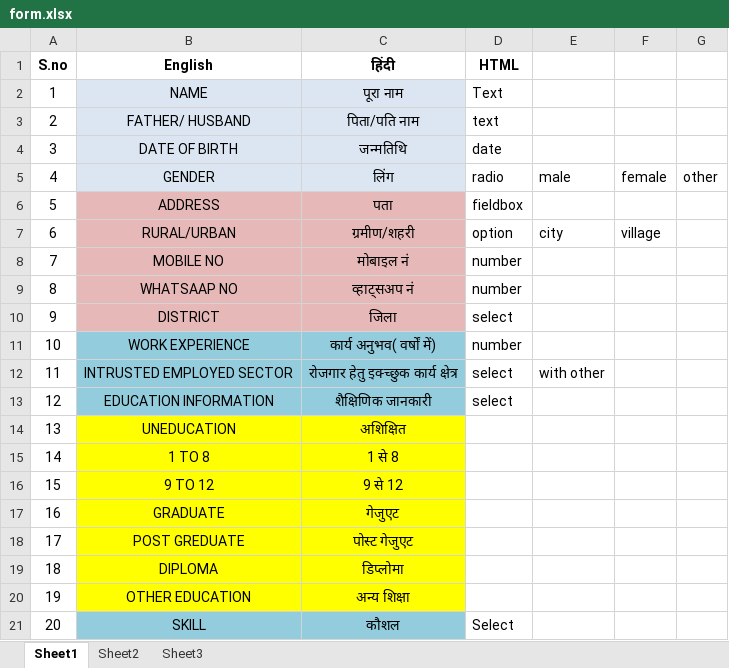
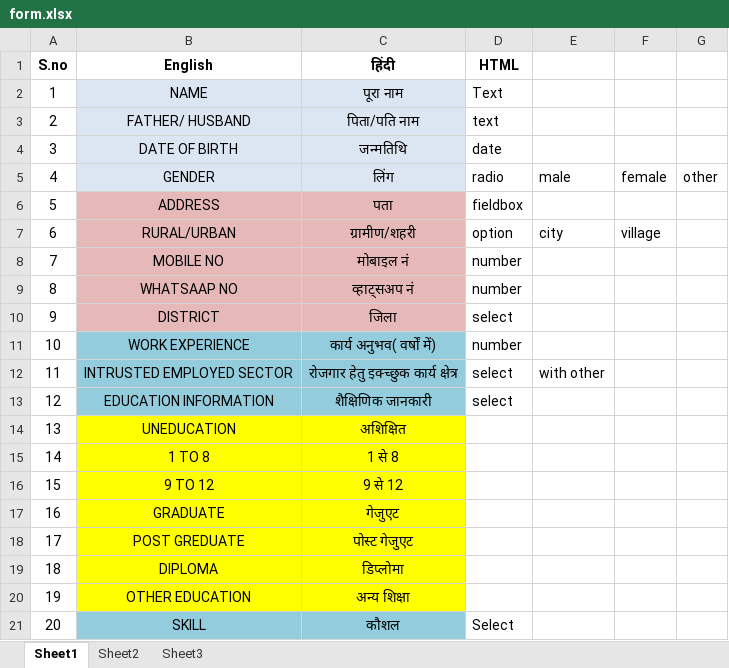
Before and after one commit to innovestigia/Interns, an Excel workbook: form.xlsx, sheet Sheet1, drawn as a sheet; values as stored, in another font and other column widths than the file's, no borders; the diff names each change by its address in the sheet, - before the commit and + after, or states it on an @@ line.

Commit message:
Update form.xlsx
corrected ग्रमीन to ग्रामीण

```diff
--- a/form.xlsx (sheet Sheet1)
+++ b/form.xlsx (sheet Sheet1)
-C7 (हिंदी): ग्रमीण/शहरी
+C7 (हिंदी): ग्रामीण/शहरी
```
